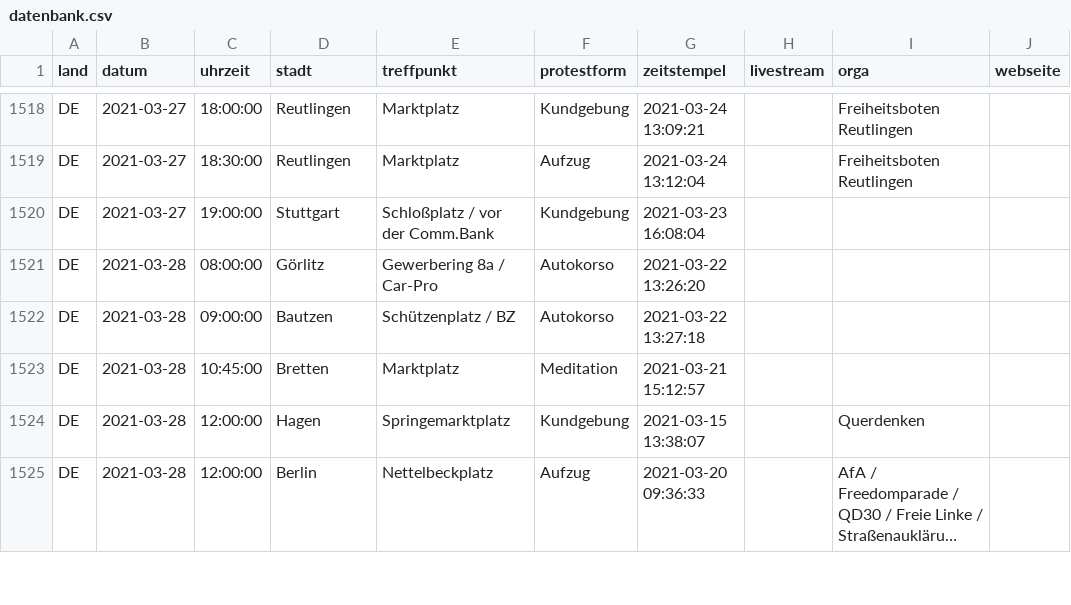
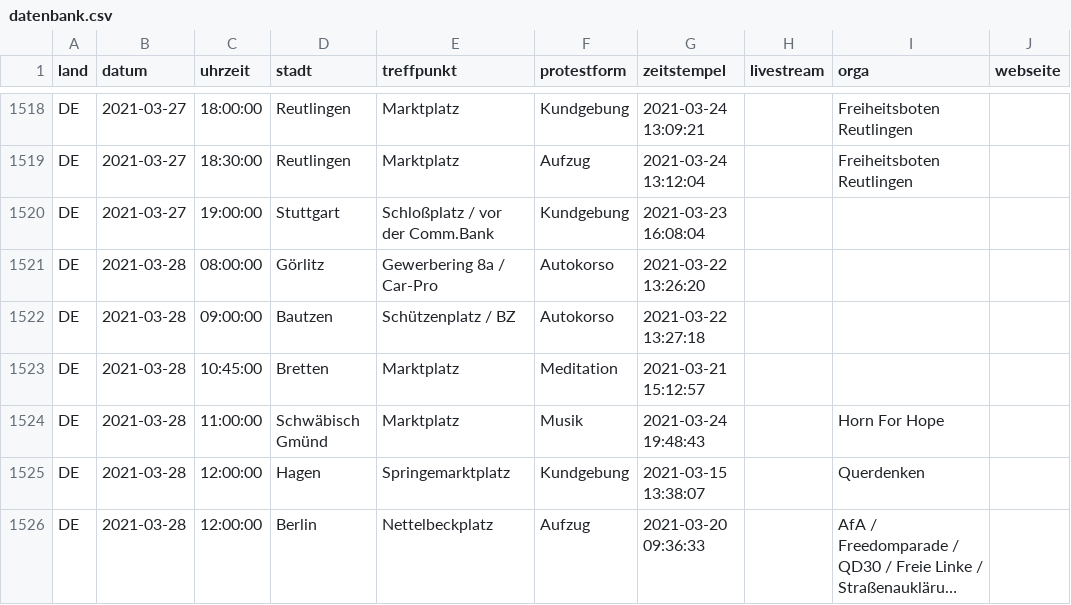
Before and after one commit to anonymous-tld/datenbank, a CSV file: datenbank.csv, drawn as a sheet; only a part is shown, gaps mark what is left out; long unchanged cells end in ….

Commit message:
Update datenbank.csv from https://demo.terminkalender.top/datenbank.csv

```diff
--- a/datenbank.csv
+++ b/datenbank.csv
@@ -1523,2 +1523,3 @@ DE,2021-03-28,09:00:00,Bautzen,Schützenplatz / BZ,Autokorso,2021-03-22 13:27:18
 DE,2021-03-28,10:45:00,Bretten,Marktplatz,Meditation,2021-03-21 15:12:57,,,
+DE,2021-03-28,11:00:00,Schwäbisch Gmünd,Marktplatz,Musik,2021-03-24 19:48:43,,Horn For Hope,
 DE,2021-03-28,12:00:00,Hagen,Springemarktplatz,Kundgebung,2021-03-15 13:38:07,,Querdenken,
```
